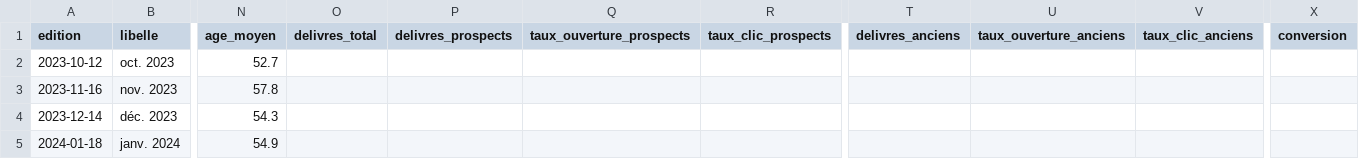
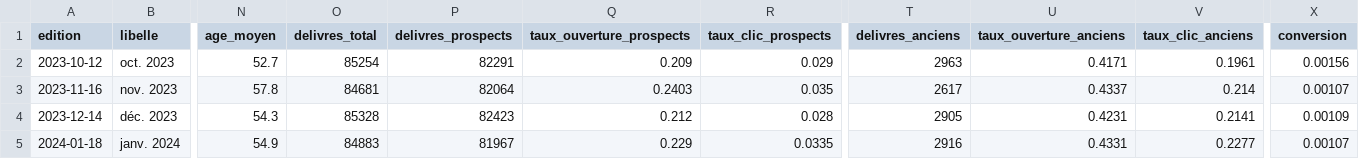
Before and after one commit to radiofrance-dmd/radiofranceconcerts, a CSV file: dashboard-jeudi-oui/data/jeudi_oui_editions.csv, drawn as a sheet; only a part is shown, gaps mark what is left out; the diff covers the shown part only; the diff names each change by its address in the sheet, - before the commit and + after, or states it on an @@ line.

```diff
--- a/dashboard-jeudi-oui/data/jeudi_oui_editions.csv
+++ b/dashboard-jeudi-oui/data/jeudi_oui_editions.csv
-O2 (delivres_total): (empty)
+O2 (delivres_total): 85254
-P2 (delivres_prospects): (empty)
+P2 (delivres_prospects): 82291
-Q2 (taux_ouverture_prospects): (empty)
+Q2 (taux_ouverture_prospects): 0.209
-R2 (taux_clic_prospects): (empty)
+R2 (taux_clic_prospects): 0.029
-T2 (delivres_anciens): (empty)
+T2 (delivres_anciens): 2963
-U2 (taux_ouverture_anciens): (empty)
+U2 (taux_ouverture_anciens): 0.4171
-V2 (taux_clic_anciens): (empty)
+V2 (taux_clic_anciens): 0.1961
-X2 (conversion): (empty)
+X2 (conversion): 0.00156
-O3 (delivres_total): (empty)
+O3 (delivres_total): 84681
-P3 (delivres_prospects): (empty)
+P3 (delivres_prospects): 82064
-Q3 (taux_ouverture_prospects): (empty)
+Q3 (taux_ouverture_prospects): 0.2403
-R3 (taux_clic_prospects): (empty)
+R3 (taux_clic_prospects): 0.035
-T3 (delivres_anciens): (empty)
+T3 (delivres_anciens): 2617
-U3 (taux_ouverture_anciens): (empty)
+U3 (taux_ouverture_anciens): 0.4337
-V3 (taux_clic_anciens): (empty)
+V3 (taux_clic_anciens): 0.214
-X3 (conversion): (empty)
+X3 (conversion): 0.00107
-O4 (delivres_total): (empty)
+O4 (delivres_total): 85328
-P4 (delivres_prospects): (empty)
+P4 (delivres_prospects): 82423
-Q4 (taux_ouverture_prospects): (empty)
+Q4 (taux_ouverture_prospects): 0.212
-R4 (taux_clic_prospects): (empty)
+R4 (taux_clic_prospects): 0.028
-T4 (delivres_anciens): (empty)
+T4 (delivres_anciens): 2905
-U4 (taux_ouverture_anciens): (empty)
+U4 (taux_ouverture_anciens): 0.4231
-V4 (taux_clic_anciens): (empty)
+V4 (taux_clic_anciens): 0.2141
-X4 (conversion): (empty)
+X4 (conversion): 0.00109
-O5 (delivres_total): (empty)
+O5 (delivres_total): 84883
-P5 (delivres_prospects): (empty)
+P5 (delivres_prospects): 81967
-Q5 (taux_ouverture_prospects): (empty)
+Q5 (taux_ouverture_prospects): 0.229
-R5 (taux_clic_prospects): (empty)
+R5 (taux_clic_prospects): 0.0335
-T5 (delivres_anciens): (empty)
+T5 (delivres_anciens): 2916
-U5 (taux_ouverture_anciens): (empty)
+U5 (taux_ouverture_anciens): 0.4331
-V5 (taux_clic_anciens): (empty)
+V5 (taux_clic_anciens): 0.2277
-X5 (conversion): (empty)
+X5 (conversion): 0.00107
```
Also changed, not shown: 38 edited cells elsewhere in this file, dashboard-jeudi-oui/data/jeudi_oui_crm.csv, 1 other file.
